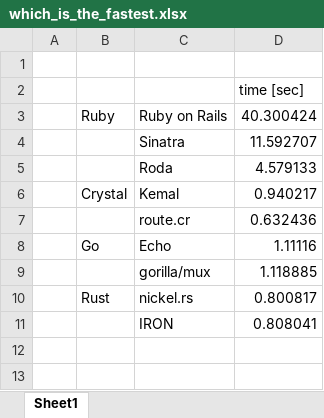
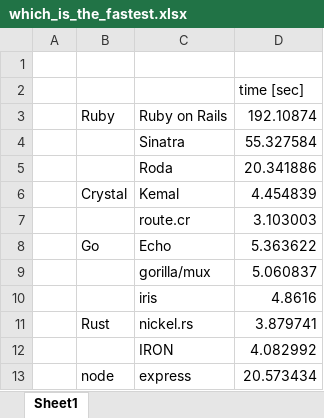
Before and after one commit to the-benchmarker/web-frameworks, an Excel workbook: doc/which_is_the_fastest.xlsx, sheet Sheet1, drawn as a sheet; values as stored, in another font and other column widths than the file's, no borders; charts and pictures not drawn; addresses are those after the commit; the diff names each change by its address in the sheet, - before the commit and + after, or states it on an @@ line.

```diff
--- a/doc/which_is_the_fastest.xlsx (sheet Sheet1)
+++ b/doc/which_is_the_fastest.xlsx (sheet Sheet1)
-D3: 40.300424
+D3: 192.10874
-D4: 11.592707
+D4: 55.327584
-D5: 4.579133
+D5: 20.341886
-D6: 0.940217
+D6: 4.454839
-D7: 0.632436
+D7: 3.103003
-D8: 1.11116
+D8: 5.363622
-D9: 1.118885
+D9: 5.060837
+row 10:  |  | iris | 4.8616
-D11: 0.800817
+D11: 3.879741
-D12: 0.808041
+D12: 4.082992
+row 13:  | node | express | 20.573434
```
Also changed, not shown: charts or pictures, 9 other files.
